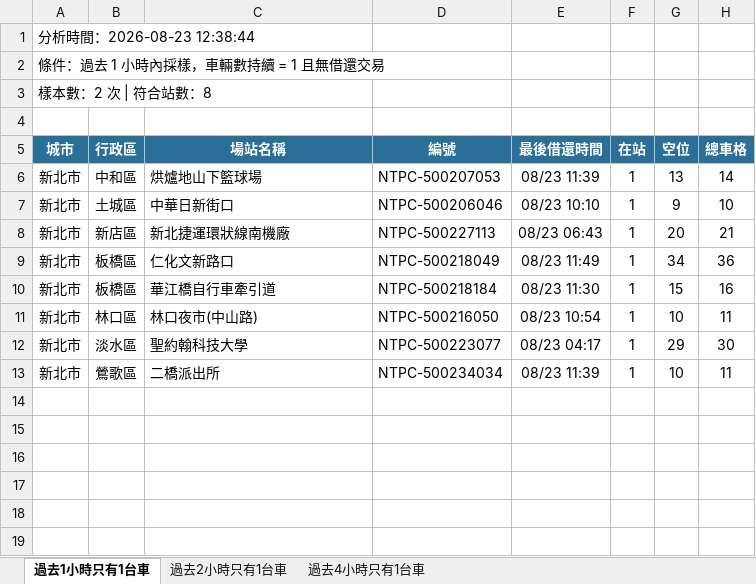
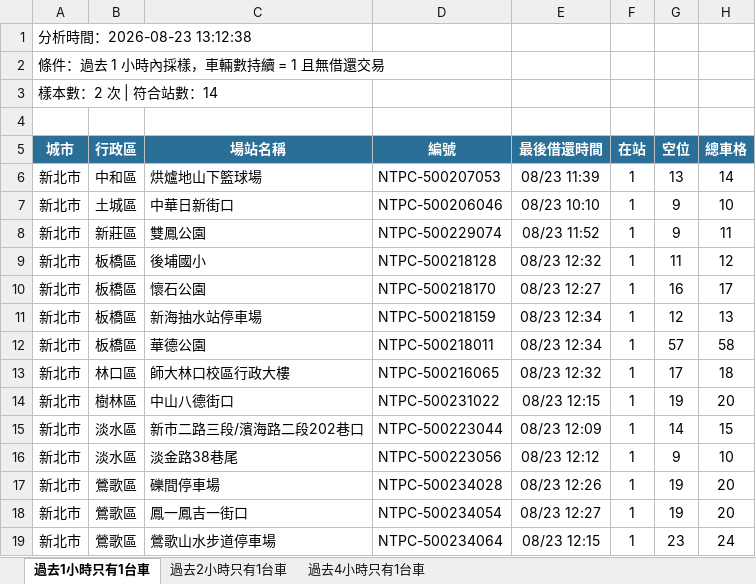
Before and after one commit to hippop3c/fixedbike, an Excel workbook: stale.xlsx, sheet 過去1小時只有1台車, drawn as a sheet; values as stored, in another font and other column widths than the file's, no borders; addresses are those after the commit; the diff names each change by its address in the sheet, - before the commit and + after, or states it on an @@ line.

```diff
--- a/stale.xlsx (sheet 過去1小時只有1台車)
+++ b/stale.xlsx (sheet 過去1小時只有1台車)
-A1 (城市): 分析時間：2026-08-23 12:38:44
+A1 (城市): 分析時間：2026-08-23 13:12:38
-A3 (城市): 樣本數：2 次 | 符合站數：8
+A3 (城市): 樣本數：2 次 | 符合站數：14
-B8 (行政區): 新店區
+B8 (行政區): 新莊區
-C8 (場站名稱): 新北捷運環狀線南機廠
+C8 (場站名稱): 雙鳳公園
-D8 (編號): NTPC-500227113
+D8 (編號): NTPC-500229074
-E8 (最後借還時間): 08/23 06:43
+E8 (最後借還時間): 08/23 11:52
-G8 (空位): 20
+G8 (空位): 9
-H8 (總車格): 21
+H8 (總車格): 11
+row 9: 新北市 | 板橋區 | 後埔國小 | NTPC-500218128 | 08/23 12:32 | 1 | 11 | 12
+row 10: 新北市 | 板橋區 | 懷石公園 | NTPC-500218170 | 08/23 12:27 | 1 | 16 | 17
-C11 (場站名稱): 仁化文新路口
+C11 (場站名稱): 新海抽水站停車場
-D11 (編號): NTPC-500218049
+D11 (編號): NTPC-500218159
-E11 (最後借還時間): 08/23 11:49
+E11 (最後借還時間): 08/23 12:34
-G11 (空位): 34
+G11 (空位): 12
-H11 (總車格): 36
+H11 (總車格): 13
-C12 (場站名稱): 華江橋自行車牽引道
+C12 (場站名稱): 華德公園
-D12 (編號): NTPC-500218184
+D12 (編號): NTPC-500218011
-E12 (最後借還時間): 08/23 11:30
+E12 (最後借還時間): 08/23 12:34
-G12 (空位): 15
+G12 (空位): 57
-H12 (總車格): 16
+H12 (總車格): 58
-C13 (場站名稱): 林口夜市(中山路)
+C13 (場站名稱): 師大林口校區行政大樓
-D13 (編號): NTPC-500216050
+D13 (編號): NTPC-500216065
-E13 (最後借還時間): 08/23 10:54
+E13 (最後借還時間): 08/23 12:32
-G13 (空位): 10
+G13 (空位): 17
-H13 (總車格): 11
+H13 (總車格): 18
+row 14: 新北市 | 樹林區 | 中山八德街口 | NTPC-500231022 | 08/23 12:15 | 1 | 19 | 20
-C15 (場站名稱): 聖約翰科技大學
+C15 (場站名稱): 新市二路三段/濱海路二段202巷口
-D15 (編號): NTPC-500223077
+D15 (編號): NTPC-500223044
-E15 (最後借還時間): 08/23 04:17
+E15 (最後借還時間): 08/23 12:09
-G15 (空位): 29
+G15 (空位): 14
-H15 (總車格): 30
+H15 (總車格): 15
+row 16: 新北市 | 淡水區 | 淡金路38巷尾 | NTPC-500223056 | 08/23 12:12 | 1 | 9 | 10
+row 17: 新北市 | 鶯歌區 | 礫間停車場 | NTPC-500234028 | 08/23 12:26 | 1 | 19 | 20
+row 18: 新北市 | 鶯歌區 | 鳳一鳳吉一街口 | NTPC-500234054 | 08/23 12:27 | 1 | 19 | 20
-C19 (場站名稱): 二橋派出所
+C19 (場站名稱): 鶯歌山水步道停車場
-D19 (編號): NTPC-500234034
+D19 (編號): NTPC-500234064
-E19 (最後借還時間): 08/23 11:39
+E19 (最後借還時間): 08/23 12:15
-G19 (空位): 10
+G19 (空位): 23
-H19 (總車格): 11
+H19 (總車格): 24
```
Also changed, not shown: sheet 過去2小時只有1台車, sheet 過去4小時只有1台車, 3 other files.
